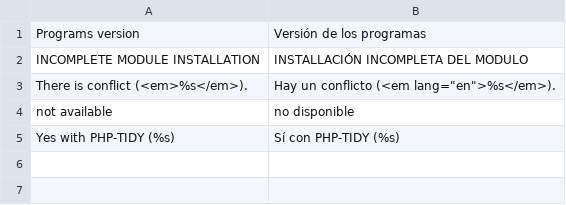
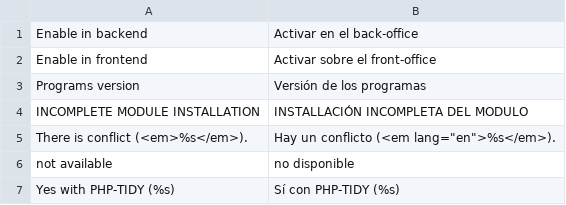
Before and after one commit to luigifab/openmage-minifier, a CSV file: src/app/locale/es_AR/Luigifab_Minifier.csv, drawn as a sheet; the diff names each change by its address in the sheet, - before the commit and + after, or states it on an @@ line.

```diff
--- a/src/app/locale/es_AR/Luigifab_Minifier.csv
+++ b/src/app/locale/es_AR/Luigifab_Minifier.csv
+row 1: Enable in backend | Activar en el back-office
+row 2: Enable in frontend | Activar sobre el front-office
```
Also changed, not shown: src/app/locale/es_CL/Luigifab_Minifier.csv, src/app/locale/es_CO/Luigifab_Minifier.csv, 39 other files.
